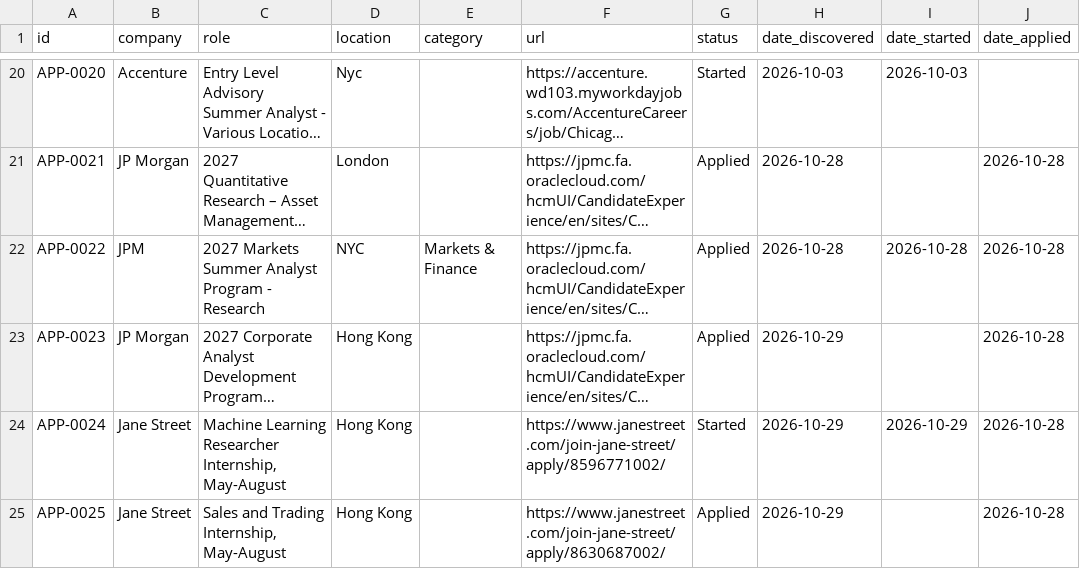
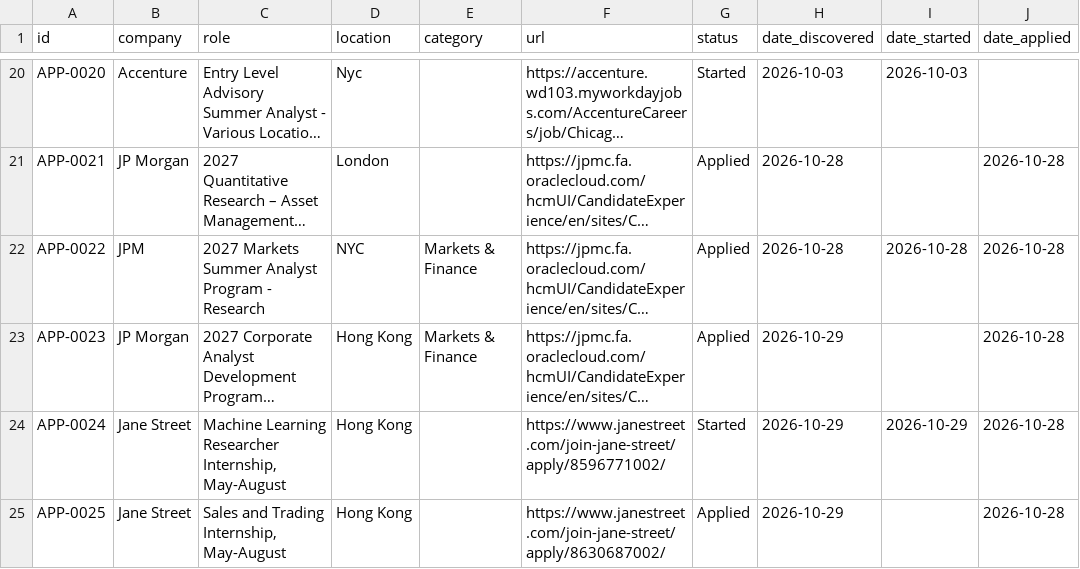
Before and after one commit to aliciamiacheng/job-application-tracker, a CSV file: applications.csv, drawn as a sheet; only a part is shown, gaps mark what is left out; long unchanged cells end in …; the diff names each change by its address in the sheet, - before the commit and + after, or states it on an @@ line.

Commit message:
Edit application APP-0023

```diff
--- a/applications.csv
+++ b/applications.csv
-E23 (category): (empty)
+E23 (category): Markets & Finance
```
